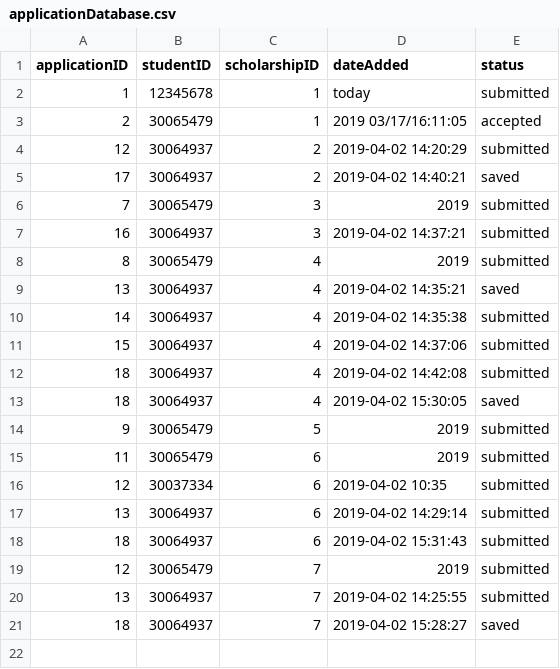
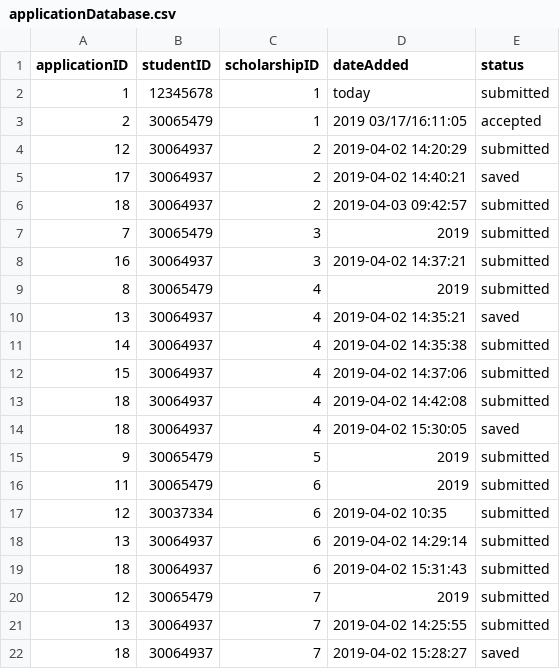
Before and after one commit to mariellanalepa/Scholarship-System, a CSV file: res/applicationDatabase.csv, drawn as a sheet; the diff names each change by its address in the sheet, - before the commit and + after, or states it on an @@ line.

```diff
--- a/res/applicationDatabase.csv
+++ b/res/applicationDatabase.csv
+row 6: 18 | 30064937 | 2 | 2019-04-03 09:42:57 | submitted
```
Also changed, not shown: 1 other file.
